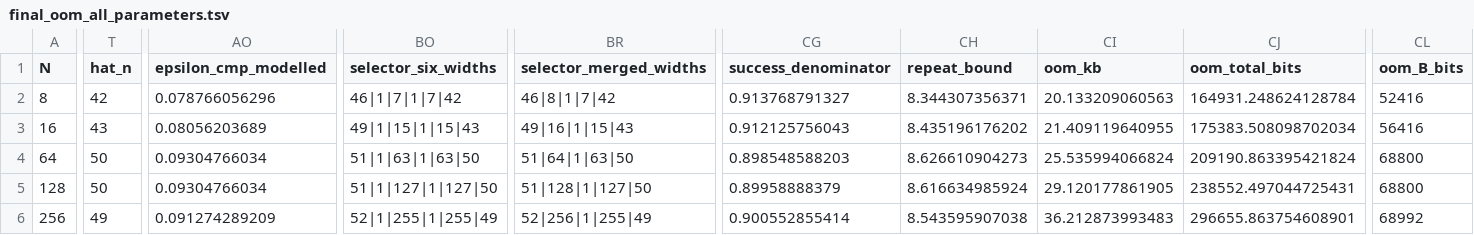
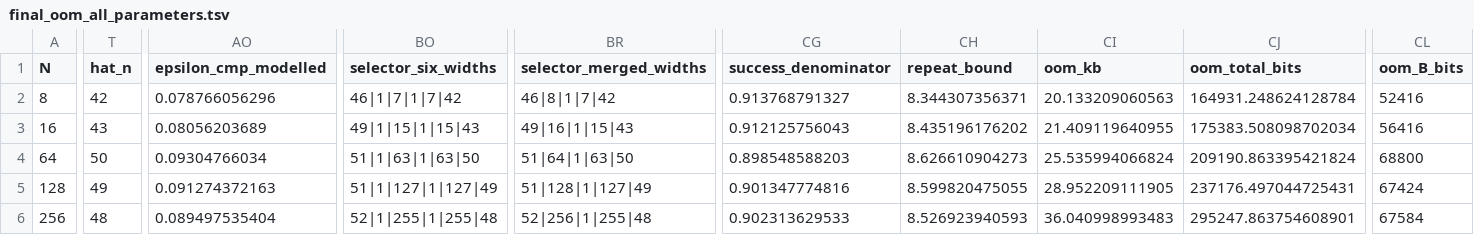
Before and after one commit to river-rvrf/river-anon, a TSV file: parameters/data/final_oom_all_parameters.tsv, drawn as a sheet; only a part is shown, gaps mark what is left out; the diff covers the shown part only; the diff names each change by its address in the sheet, - before the commit and + after, or states it on an @@ line.

```diff
--- a/parameters/data/final_oom_all_parameters.tsv
+++ b/parameters/data/final_oom_all_parameters.tsv
-T5 (hat_n): 50
+T5 (hat_n): 49
-AO5 (epsilon_cmp_modelled): 0.09304766034
+AO5 (epsilon_cmp_modelled): 0.091274372163
-BO5 (selector_six_widths): 51|1|127|1|127|50
+BO5 (selector_six_widths): 51|1|127|1|127|49
-BR5 (selector_merged_widths): 51|128|1|127|50
+BR5 (selector_merged_widths): 51|128|1|127|49
-CG5 (success_denominator): 0.89958888379
+CG5 (success_denominator): 0.901347774816
-CH5 (repeat_bound): 8.616634985924
+CH5 (repeat_bound): 8.599820475055
-CI5 (oom_kb): 29.120177861905
+CI5 (oom_kb): 28.952209111905
-CJ5 (oom_total_bits): 238552.497044725431
+CJ5 (oom_total_bits): 237176.497044725431
-CL5 (oom_B_bits): 68800
+CL5 (oom_B_bits): 67424
-T6 (hat_n): 49
+T6 (hat_n): 48
-AO6 (epsilon_cmp_modelled): 0.091274289209
+AO6 (epsilon_cmp_modelled): 0.089497535404
-BO6 (selector_six_widths): 52|1|255|1|255|49
+BO6 (selector_six_widths): 52|1|255|1|255|48
-BR6 (selector_merged_widths): 52|256|1|255|49
+BR6 (selector_merged_widths): 52|256|1|255|48
-CG6 (success_denominator): 0.900552855414
+CG6 (success_denominator): 0.902313629533
-CH6 (repeat_bound): 8.543595907038
+CH6 (repeat_bound): 8.526923940593
-CI6 (oom_kb): 36.212873993483
+CI6 (oom_kb): 36.040998993483
-CJ6 (oom_total_bits): 296655.863754608901
+CJ6 (oom_total_bits): 295247.863754608901
-CL6 (oom_B_bits): 68992
+CL6 (oom_B_bits): 67584
```
Also changed, not shown: 6 edited cells elsewhere in this file, parameters/data/final_oom_parameters.tsv, 58 other files.
